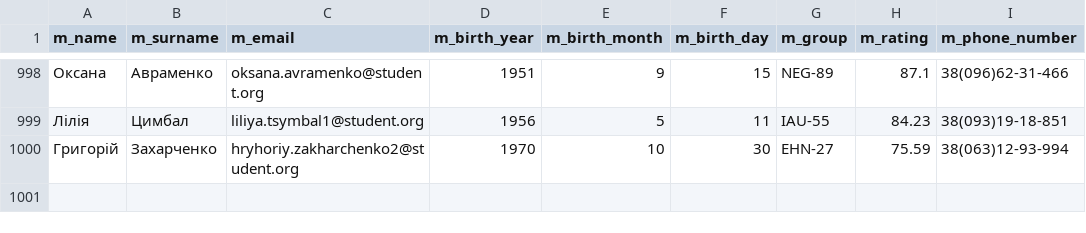
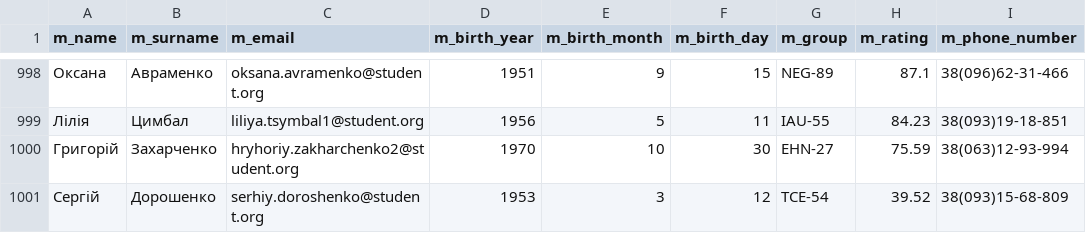
Before and after one commit to karpaty-lviv/Algorithms-Homework-1, a CSV file: data/students_1000.csv, drawn as a sheet; only a part is shown, gaps mark what is left out.

```diff
--- a/data/students_1000.csv
+++ b/data/students_1000.csv
@@ -1000 +1000,2 @@ m_name,m_surname,m_email,m_birth_year,m_birth_month,m_birth_day,m_group,m_rating
 Григорій,Захарченко,hryhoriy.zakharchenko2@student.org,1970,10,30,EHN-27,75.59,38(063)12-93-994
+Сергій,Дорошенко,serhiy.doroshenko@student.org,1953,3,12,TCE-54,39.52,38(093)15-68-809
```
Also changed, not shown: data/students_100.csv, data/students_10000.csv, 23 other files.
